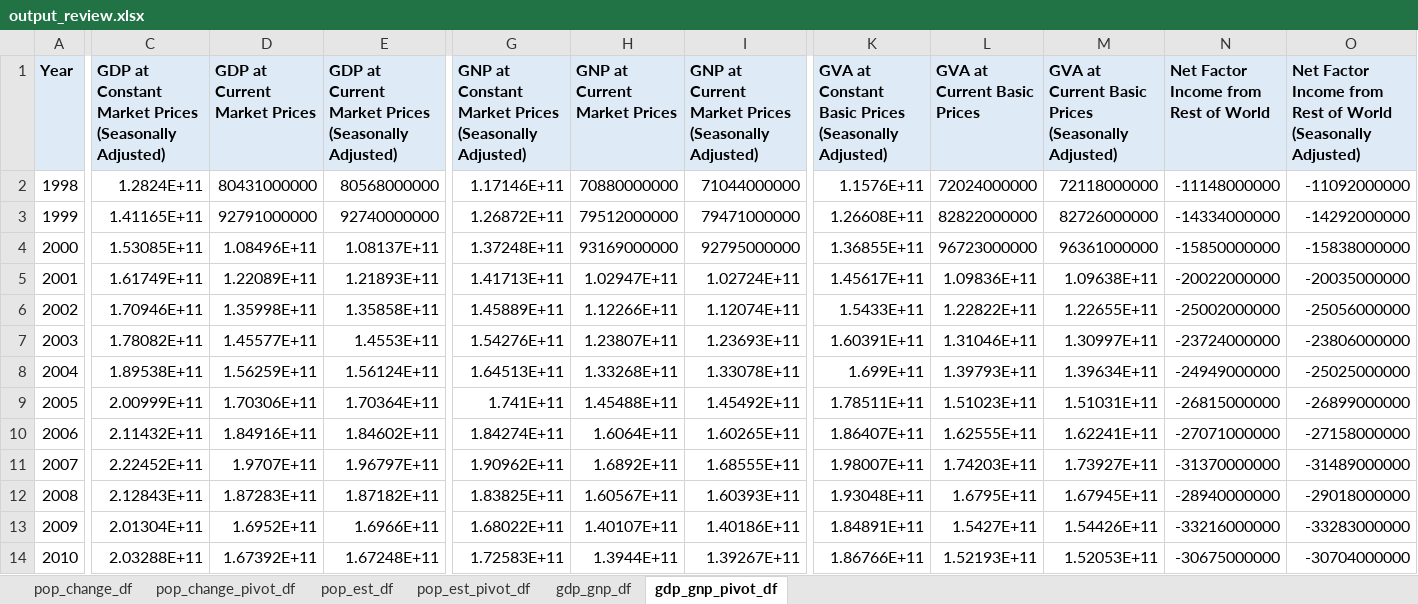
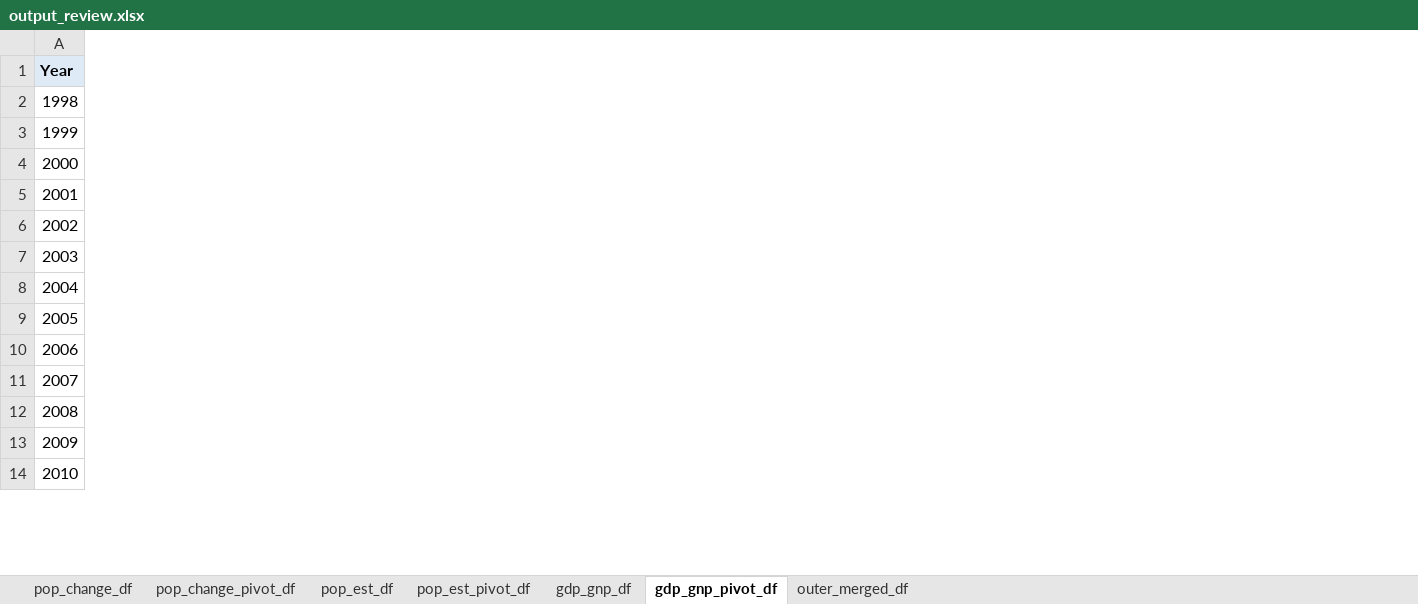
Before and after one commit to sba23014/cct_msc_data_analytics, an Excel workbook: s1_ca1/outputs/output_review.xlsx, sheet gdp_gnp_pivot_df, drawn as a sheet; only a part is shown, gaps mark what is left out; values as stored, in another font and other column widths than the file's, no borders; the diff covers the shown part only; the diff names each change by its address in the sheet, - before the commit and + after, or states it on an @@ line.

```diff
--- a/s1_ca1/outputs/output_review.xlsx (sheet gdp_gnp_pivot_df)
+++ b/s1_ca1/outputs/output_review.xlsx (sheet gdp_gnp_pivot_df)
+sheet tab: outer_merged_df
-column C, rows 1-14: GDP at Constant Market Prices (Seasonally Adjusted) | 1.2824E+11 | 1.41165E+11 | 1.53085E+11 | 1.61749E+11 | 1.70946E+11 | 1.78082E+11 | 1.89538E+11 | 2.00999E+11 | 2.11432E+11 | 2.22452E+11 | 2.12843E+11 | 2.01304E+11 | 2.03288E+11
-column D (GDP at Current Market Prices), rows 2-14: 80431000000 | 92791000000 | 1.08496E+11 | 1.22089E+11 | 1.35998E+11 | 1.45577E+11 | 1.56259E+11 | 1.70306E+11 | 1.84916E+11 | 1.9707E+11 | 1.87283E+11 | 1.6952E+11 | 1.67392E+11
-column E, rows 1-14: GDP at Current Market Prices (Seasonally Adjusted) | 80568000000 | 92740000000 | 1.08137E+11 | 1.21893E+11 | 1.35858E+11 | 1.4553E+11 | 1.56124E+11 | 1.70364E+11 | 1.84602E+11 | 1.96797E+11 | 1.87182E+11 | 1.6966E+11 | 1.67248E+11
-column G, rows 1-14: GNP at Constant Market Prices (Seasonally Adjusted) | 1.17146E+11 | 1.26872E+11 | 1.37248E+11 | 1.41713E+11 | 1.45889E+11 | 1.54276E+11 | 1.64513E+11 | 1.741E+11 | 1.84274E+11 | 1.90962E+11 | 1.83825E+11 | 1.68022E+11 | 1.72583E+11
-column H (GNP at Current Market Prices), rows 2-14: 70880000000 | 79512000000 | 93169000000 | 1.02947E+11 | 1.12266E+11 | 1.23807E+11 | 1.33268E+11 | 1.45488E+11 | 1.6064E+11 | 1.6892E+11 | 1.60567E+11 | 1.40107E+11 | 1.3944E+11
-column I, rows 1-14: GNP at Current Market Prices (Seasonally Adjusted) | 71044000000 | 79471000000 | 92795000000 | 1.02724E+11 | 1.12074E+11 | 1.23693E+11 | 1.33078E+11 | 1.45492E+11 | 1.60265E+11 | 1.68555E+11 | 1.60393E+11 | 1.40186E+11 | 1.39267E+11
-column K, rows 1-14: GVA at Constant Basic Prices (Seasonally Adjusted) | 1.1576E+11 | 1.26608E+11 | 1.36855E+11 | 1.45617E+11 | 1.5433E+11 | 1.60391E+11 | 1.699E+11 | 1.78511E+11 | 1.86407E+11 | 1.98007E+11 | 1.93048E+11 | 1.84891E+11 | 1.86766E+11
-column L (GVA at Current Basic Prices), rows 2-14: 72024000000 | 82822000000 | 96723000000 | 1.09836E+11 | 1.22822E+11 | 1.31046E+11 | 1.39793E+11 | 1.51023E+11 | 1.62555E+11 | 1.74203E+11 | 1.6795E+11 | 1.5427E+11 | 1.52193E+11
-column M, rows 1-14: GVA at Current Basic Prices (Seasonally Adjusted) | 72118000000 | 82726000000 | 96361000000 | 1.09638E+11 | 1.22655E+11 | 1.30997E+11 | 1.39634E+11 | 1.51031E+11 | 1.62241E+11 | 1.73927E+11 | 1.67945E+11 | 1.54426E+11 | 1.52053E+11
-column N, rows 1-14: Net Factor Income from Rest of World | -11148000000 | -14334000000 | -15850000000 | -20022000000 | -25002000000 | -23724000000 | -24949000000 | -26815000000 | -27071000000 | -31370000000 | -28940000000 | -33216000000 | -30675000000
-column O, rows 1-14: Net Factor Income from Rest of World (Seasonally Adjusted) | -11092000000 | -14292000000 | -15838000000 | -20035000000 | -25056000000 | -23806000000 | -25025000000 | -26899000000 | -27158000000 | -31489000000 | -29018000000 | -33283000000 | -30704000000
```
Also changed, not shown: 10 removed columns and 3 edited cells elsewhere in this sheet, sheet pop_change_pivot_df, 21 other files.
